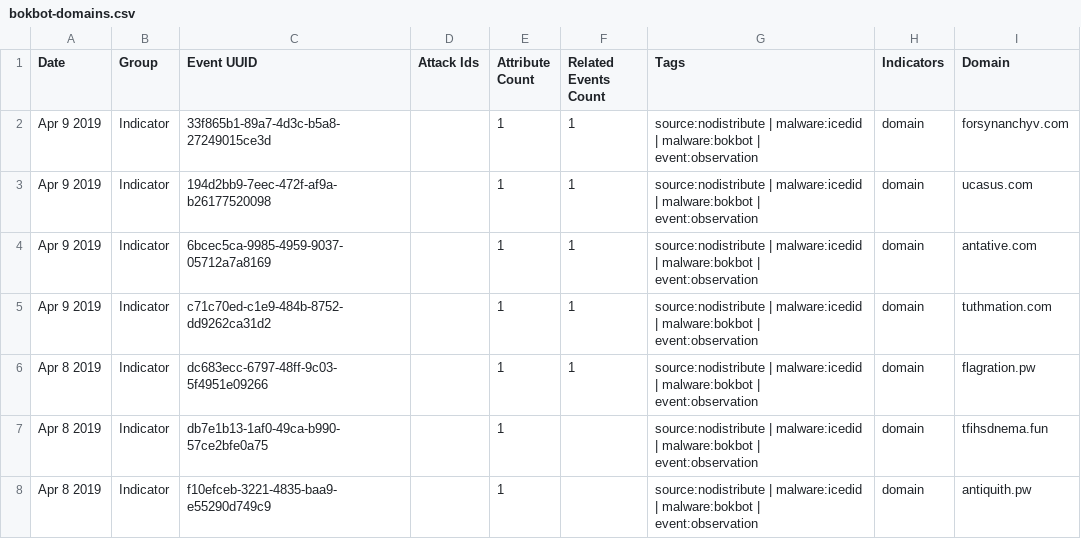
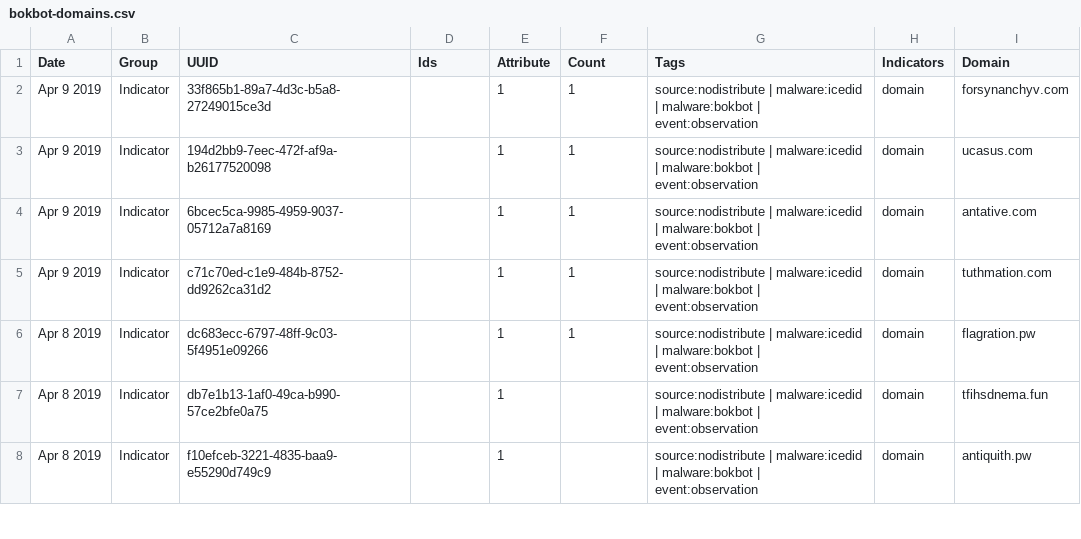
Before and after one commit to iron-jackal/urban-rotary-phone, a CSV file: bokbot-domains.csv, drawn as a sheet; only a part is shown.

Commit message:
Update bokbot-domains.csv

```diff
--- a/bokbot-domains.csv
+++ b/bokbot-domains.csv
@@ -1,2 +1,2 @@
-Date,Group,Event UUID,Attack Ids,Attribute Count,Related Events Count,Tags,Indicators,Domain
+Date,Group,UUID,Ids,Attribute,Count,Tags,Indicators,Domain
 Apr 9 2019,Indicator,33f865b1-89a7-4d3c-b5a8-27249015ce3d,,1,1,source:nodistribute | malware:icedid | malware:bokbot | event:observation,domain, forsynanchyv.com
```
